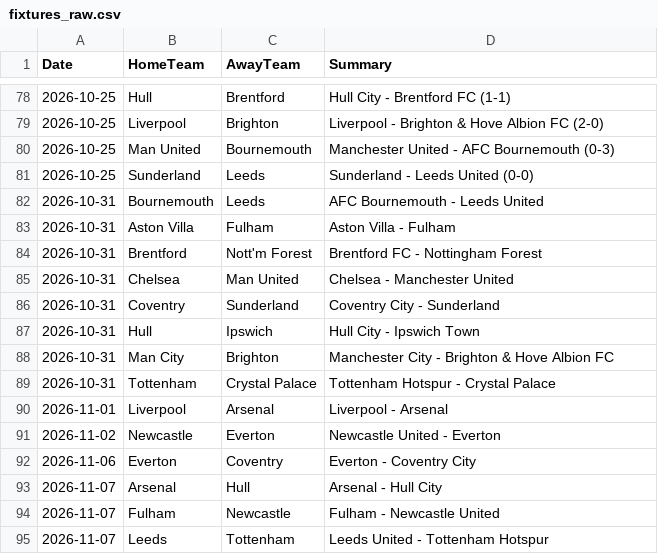
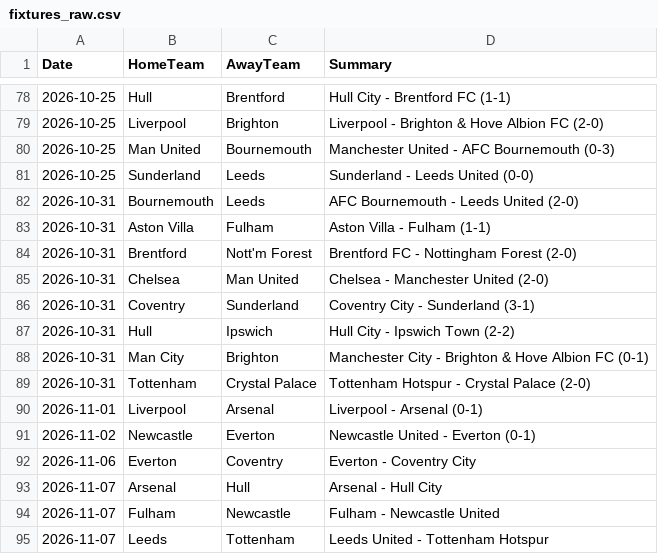
Before and after one commit to kiganyamburu/EPL-Season-Predictor, a CSV file: data/raw/fixtures_raw.csv, drawn as a sheet; only a part is shown, gaps mark what is left out.

```diff
--- a/data/raw/fixtures_raw.csv
+++ b/data/raw/fixtures_raw.csv
@@ -81,12 +81,12 @@ Date,HomeTeam,AwayTeam,Summary
 2026-10-25,Sunderland,Leeds,Sunderland - Leeds United (0-0)
-2026-10-31,Bournemouth,Leeds,AFC Bournemouth - Leeds United
-2026-10-31,Aston Villa,Fulham,Aston Villa - Fulham
-2026-10-31,Brentford,Nott'm Forest,Brentford FC - Nottingham Forest
-2026-10-31,Chelsea,Man United,Chelsea - Manchester United
-2026-10-31,Coventry,Sunderland,Coventry City - Sunderland
-2026-10-31,Hull,Ipswich,Hull City - Ipswich Town
-2026-10-31,Man City,Brighton,Manchester City - Brighton & Hove Albion FC
-2026-10-31,Tottenham,Crystal Palace,Tottenham Hotspur - Crystal Palace
-2026-11-01,Liverpool,Arsenal,Liverpool - Arsenal
-2026-11-02,Newcastle,Everton,Newcastle United - Everton
+2026-10-31,Bournemouth,Leeds,AFC Bournemouth - Leeds United (2-0)
+2026-10-31,Aston Villa,Fulham,Aston Villa - Fulham (1-1)
+2026-10-31,Brentford,Nott'm Forest,Brentford FC - Nottingham Forest (2-0)
+2026-10-31,Chelsea,Man United,Chelsea - Manchester United (2-0)
+2026-10-31,Coventry,Sunderland,Coventry City - Sunderland (3-1)
+2026-10-31,Hull,Ipswich,Hull City - Ipswich Town (2-2)
+2026-10-31,Man City,Brighton,Manchester City - Brighton & Hove Albion FC (0-1)
+2026-10-31,Tottenham,Crystal Palace,Tottenham Hotspur - Crystal Palace (2-0)
+2026-11-01,Liverpool,Arsenal,Liverpool - Arsenal (0-1)
+2026-11-02,Newcastle,Everton,Newcastle United - Everton (0-1)
 2026-11-06,Everton,Coventry,Everton - Coventry City
```
Also changed, not shown: data/processed/historical_results.csv, data/processed/matches_with_features.csv, 7 other files.
